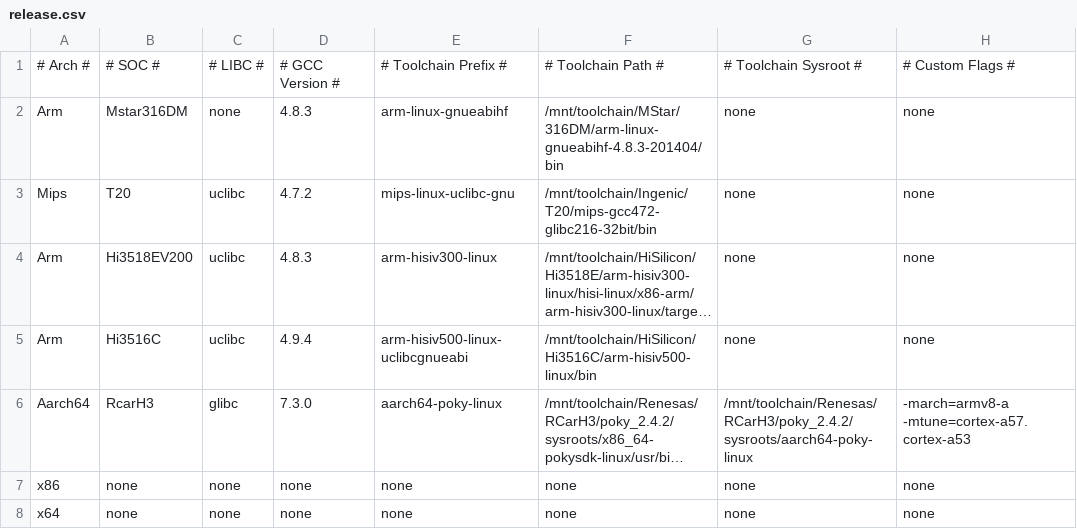
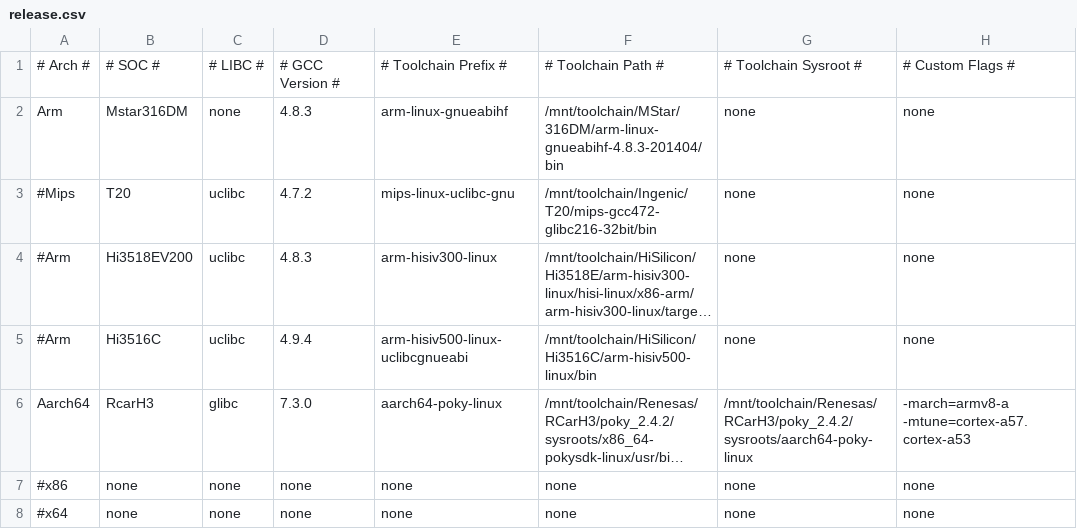
Before and after one commit to aggresss/mirror-libghttp, a CSV file: release.csv, drawn as a sheet; long unchanged cells end in …; the diff names each change by its address in the sheet, - before the commit and + after, or states it on an @@ line.

```diff
--- a/release.csv
+++ b/release.csv
-A3: Mips
+A3: #Mips
-A4:A5: Arm
+A4:A5: #Arm
-A7: x86
+A7: #x86
-A8: x64
+A8: #x64
```
Also changed, not shown: 1 other file.
